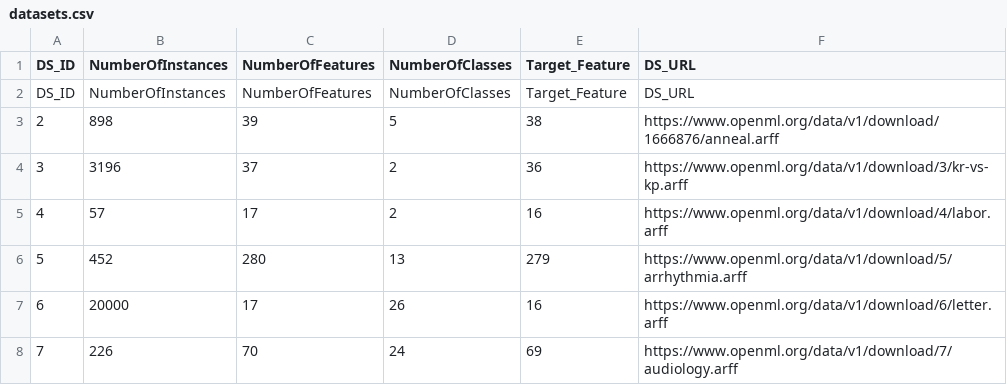
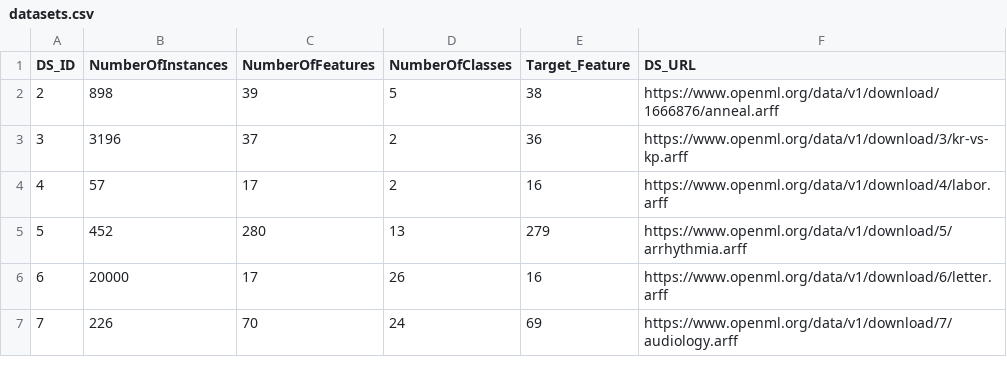
Before and after one commit to IlyaHalsky/MetaLearning-GAN, a CSV file: data-loader/datasets/datasets.csv, drawn as a sheet; only a part is shown.

```diff
--- a/data-loader/datasets/datasets.csv
+++ b/data-loader/datasets/datasets.csv
@@ -1,3 +1,2 @@
 DS_ID,NumberOfInstances,NumberOfFeatures,NumberOfClasses,Target_Feature,DS_URL
-DS_ID,NumberOfInstances,NumberOfFeatures,NumberOfClasses,Target_Feature,DS_URL
 2,898,39,5,38,https://www.openml.org/data/v1/download/1666876/anneal.arff
```
Also changed, not shown: 1 other file.
